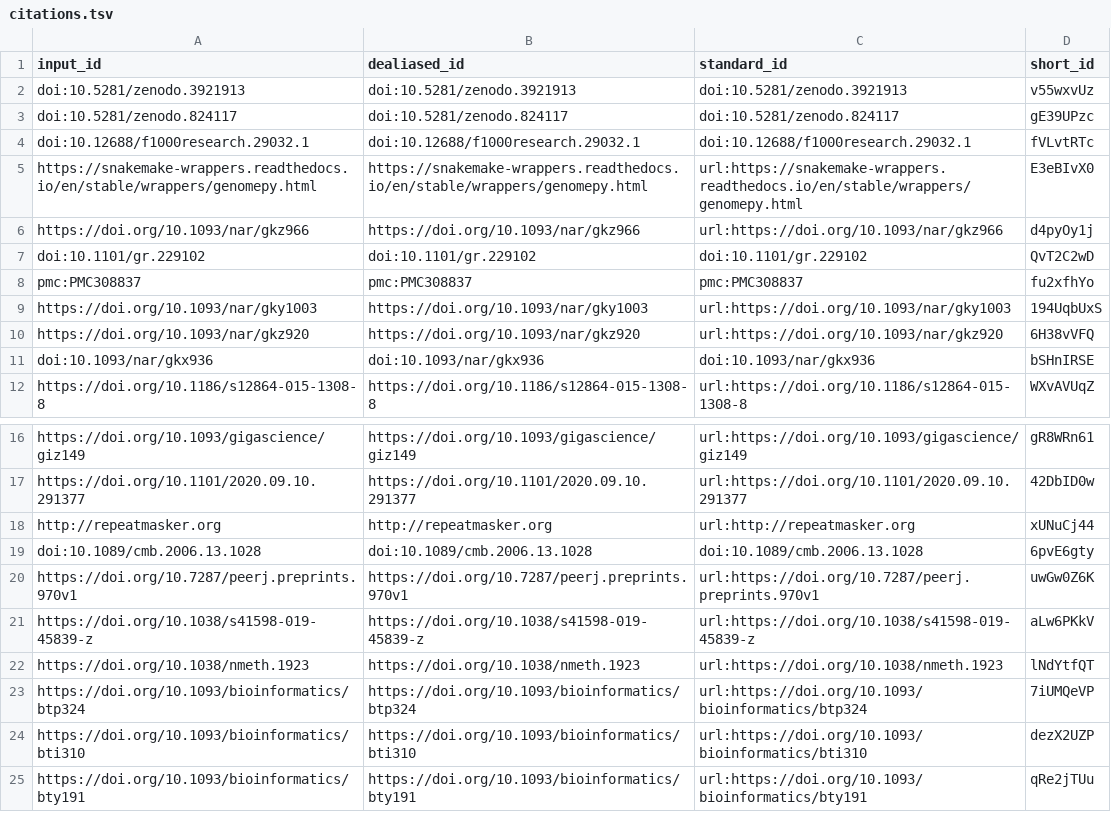
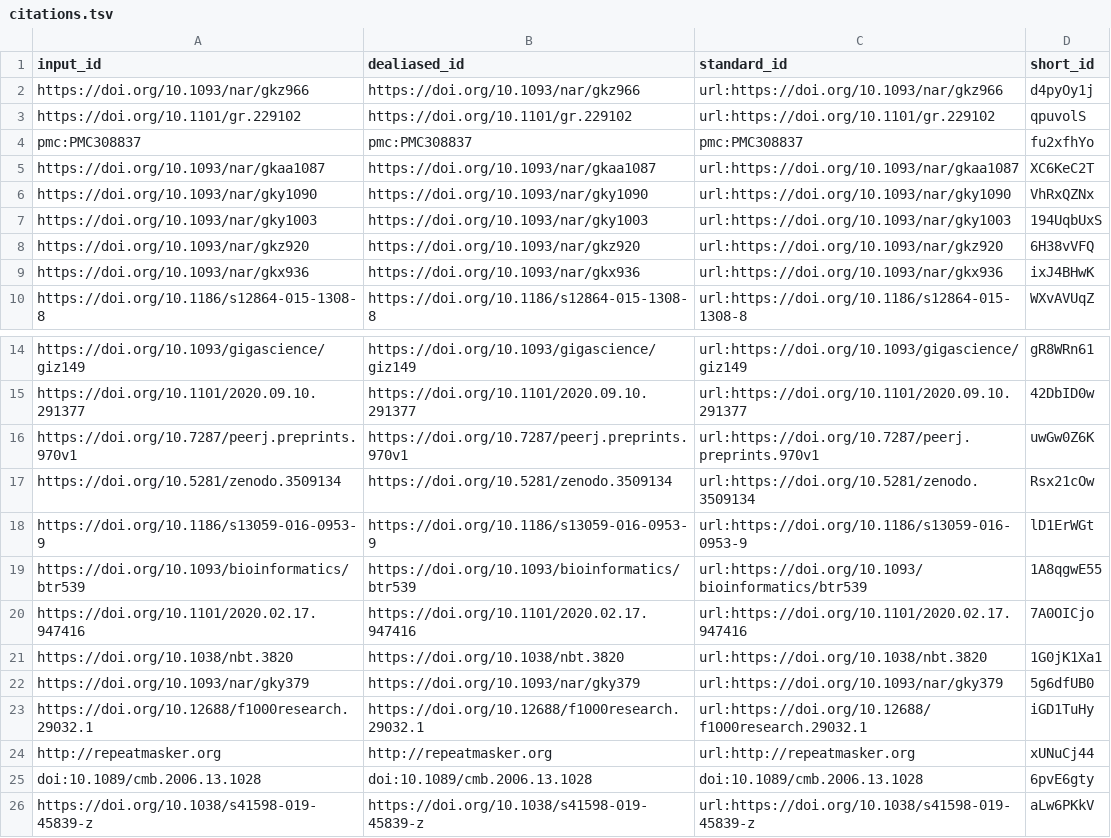
Before and after one commit to vanheeringen-lab/genomepy_manuscript, a TSV file: citations.tsv, drawn as a sheet; only a part is shown, gaps mark what is left out; the shorter side is filled out with more unchanged rows.

Commit message:
3-move introduction [ci skip]
This build is based on
https://github.com/vanheeringen-lab/genomepy_manuscript/commit/b31db1c90f380e986ac4223f5cd93bf9936e0d7c.

This commit was created by the following CI build and job:
https://github.com/vanheeringen-lab/genomepy_manuscript/commit/b31db1c90f380e986ac4223f5cd93bf9936e0d7c/checks
https://github.com/vanheeringen-lab/genomepy_manuscript/actions/runs/1617148909

```diff
--- a/citations.tsv
+++ b/citations.tsv
@@ -1,12 +1,10 @@
 input_id	dealiased_id	standard_id	short_id
-doi:10.5281/zenodo.3921913	doi:10.5281/zenodo.3921913	doi:10.5281/zenodo.3921913	v55wxvUz
-doi:10.5281/zenodo.824117	doi:10.5281/zenodo.824117	doi:10.5281/zenodo.824117	gE39UPzc
-doi:10.12688/f1000research.29032.1	doi:10.12688/f1000research.29032.1	doi:10.12688/f1000research.29032.1	fVLvtRTc
-https://snakemake-wrappers.readthedocs.io/en/stable/wrappers/genomepy.html	https://snakemake-wrappers.readthedocs.io/en/stable/wrappers/genomepy.html	url:https://snakemake-wrappers.readthedocs.io/en/stable/wrappers/genomepy.html	E3eBIvX0
 https://doi.org/10.1093/nar/gkz966	https://doi.org/10.1093/nar/gkz966	url:https://doi.org/10.1093/nar/gkz966	d4pyOy1j
-doi:10.1101/gr.229102	doi:10.1101/gr.229102	doi:10.1101/gr.229102	QvT2C2wD
+https://doi.org/10.1101/gr.229102	https://doi.org/10.1101/gr.229102	url:https://doi.org/10.1101/gr.229102	qpuvolS
 pmc:PMC308837	pmc:PMC308837	pmc:PMC308837	fu2xfhYo
+https://doi.org/10.1093/nar/gkaa1087	https://doi.org/10.1093/nar/gkaa1087	url:https://doi.org/10.1093/nar/gkaa1087	XC6KeC2T
+https://doi.org/10.1093/nar/gky1090	https://doi.org/10.1093/nar/gky1090	url:https://doi.org/10.1093/nar/gky1090	VhRxQZNx
 https://doi.org/10.1093/nar/gky1003	https://doi.org/10.1093/nar/gky1003	url:https://doi.org/10.1093/nar/gky1003	194UqbUxS
 https://doi.org/10.1093/nar/gkz920	https://doi.org/10.1093/nar/gkz920	url:https://doi.org/10.1093/nar/gkz920	6H38vVFQ
-doi:10.1093/nar/gkx936	doi:10.1093/nar/gkx936	doi:10.1093/nar/gkx936	bSHnIRSE
+https://doi.org/10.1093/nar/gkx936	https://doi.org/10.1093/nar/gkx936	url:https://doi.org/10.1093/nar/gkx936	ixJ4BHwK
 https://doi.org/10.1186/s12864-015-1308-8	https://doi.org/10.1186/s12864-015-1308-8	url:https://doi.org/10.1186/s12864-015-1308-8	WXvAVUqZ
@@ -17,5 +15,12 @@ https://doi.org/10.1093/gigascience/giz149	https://doi.org/10.1093/gigascience/g
 https://doi.org/10.1101/2020.09.10.291377	https://doi.org/10.1101/2020.09.10.291377	url:https://doi.org/10.1101/2020.09.10.291377	42DbID0w
+https://doi.org/10.7287/peerj.preprints.970v1	https://doi.org/10.7287/peerj.preprints.970v1	url:https://doi.org/10.7287/peerj.preprints.970v1	uwGw0Z6K
+https://doi.org/10.5281/zenodo.3509134	https://doi.org/10.5281/zenodo.3509134	url:https://doi.org/10.5281/zenodo.3509134	Rsx21cOw
+https://doi.org/10.1186/s13059-016-0953-9	https://doi.org/10.1186/s13059-016-0953-9	url:https://doi.org/10.1186/s13059-016-0953-9	lD1ErWGt
+https://doi.org/10.1093/bioinformatics/btr539	https://doi.org/10.1093/bioinformatics/btr539	url:https://doi.org/10.1093/bioinformatics/btr539	1A8qgwE55
+https://doi.org/10.1101/2020.02.17.947416	https://doi.org/10.1101/2020.02.17.947416	url:https://doi.org/10.1101/2020.02.17.947416	7A0OICjo
+https://doi.org/10.1038/nbt.3820	https://doi.org/10.1038/nbt.3820	url:https://doi.org/10.1038/nbt.3820	1G0jK1Xa1
+https://doi.org/10.1093/nar/gky379	https://doi.org/10.1093/nar/gky379	url:https://doi.org/10.1093/nar/gky379	5g6dfUB0
+https://doi.org/10.12688/f1000research.29032.1	https://doi.org/10.12688/f1000research.29032.1	url:https://doi.org/10.12688/f1000research.29032.1	iGD1TuHy
 http://repeatmasker.org	http://repeatmasker.org	url:http://repeatmasker.org	xUNuCj44
 doi:10.1089/cmb.2006.13.1028	doi:10.1089/cmb.2006.13.1028	doi:10.1089/cmb.2006.13.1028	6pvE6gty
-https://doi.org/10.7287/peerj.preprints.970v1	https://doi.org/10.7287/peerj.preprints.970v1	url:https://doi.org/10.7287/peerj.preprints.970v1	uwGw0Z6K
 https://doi.org/10.1038/s41598-019-45839-z	https://doi.org/10.1038/s41598-019-45839-z	url:https://doi.org/10.1038/s41598-019-45839-z	aLw6PKkV
```
Also changed, not shown: 7 other files.
